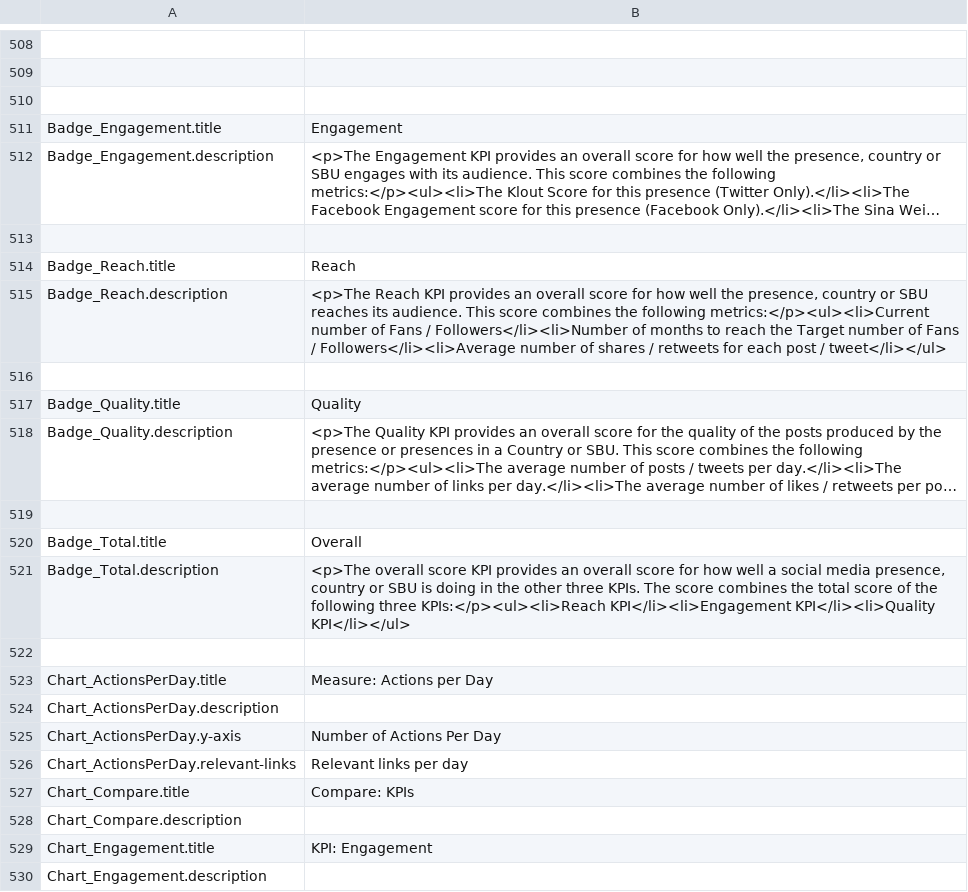
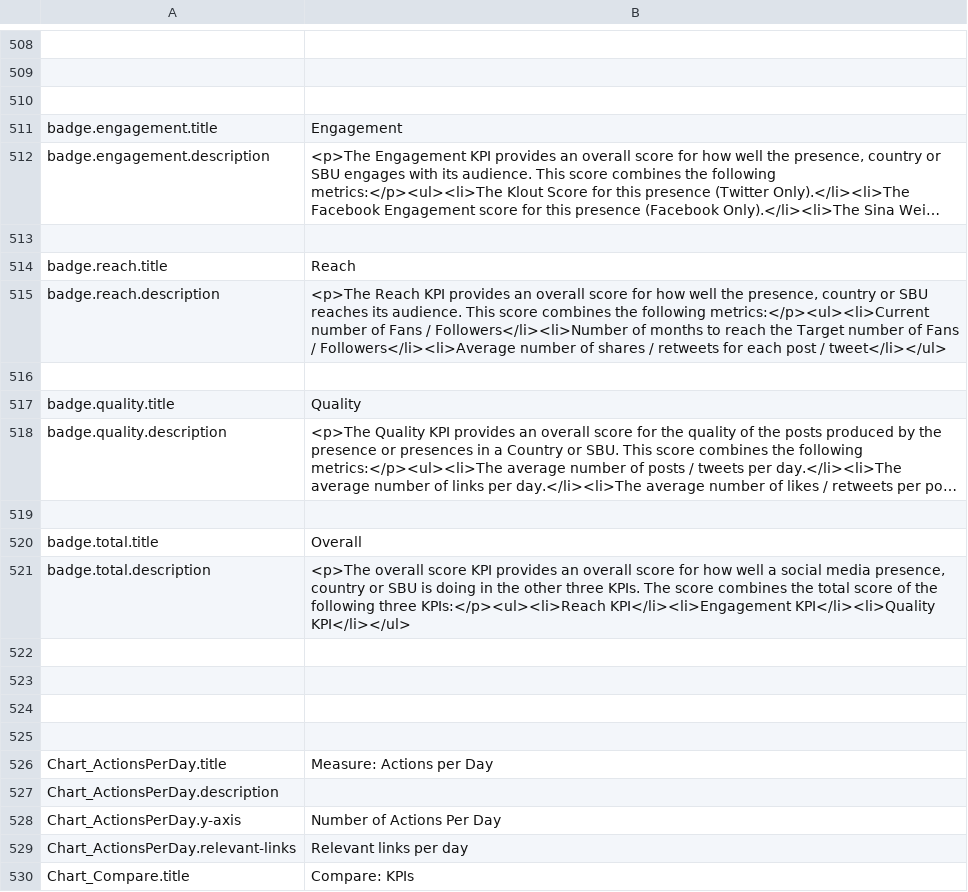
Before and after one commit to outlandishideas/social-monitor, a CSV file: languages/lang.en.csv, drawn as a sheet; only a part is shown, gaps mark what is left out; the shorter side is filled out with more unchanged rows; long unchanged cells end in …; the diff names each change by its address in the sheet, - before the commit and + after, or states it on an @@ line.

Commit message:
Using standard format for badge translation keys; Using the symfony translator instead of the zend one

```diff
--- a/languages/lang.en.csv
+++ b/languages/lang.en.csv
-A511: Badge_Engagement.title
+A511: badge.engagement.title
-A512: Badge_Engagement.description
+A512: badge.engagement.description
-A514: Badge_Reach.title
+A514: badge.reach.title
-A515: Badge_Reach.description
+A515: badge.reach.description
-A517: Badge_Quality.title
+A517: badge.quality.title
-A518: Badge_Quality.description
+A518: badge.quality.description
-A520: Badge_Total.title
+A520: badge.total.title
-A521: Badge_Total.description
+A521: badge.total.description
+row 522: (empty)
+row 523: (empty)
+row 524: (empty)
```
Also changed, not shown: 7 other files.
